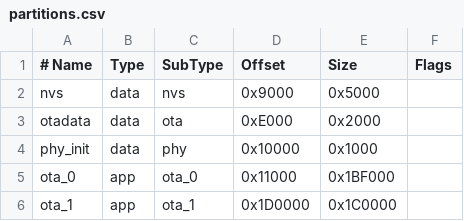
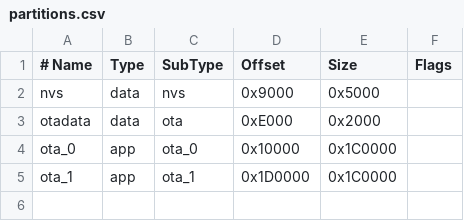
Before and after one commit to Mica-team/Echo-software, a CSV file: partitions.csv, drawn as a sheet.

Commit message:
Align OTA application partitions

```diff
--- a/partitions.csv
+++ b/partitions.csv
@@ -3,4 +3,3 @@ nvs,      data, nvs,     0x9000,   0x5000,
 otadata,  data, ota,     0xE000,   0x2000,
-phy_init, data, phy,     0x10000,  0x1000,
-ota_0,    app,  ota_0,   0x11000,  0x1BF000,
+ota_0,    app,  ota_0,   0x10000,  0x1C0000,
 ota_1,    app,  ota_1,   0x1D0000, 0x1C0000,
```
